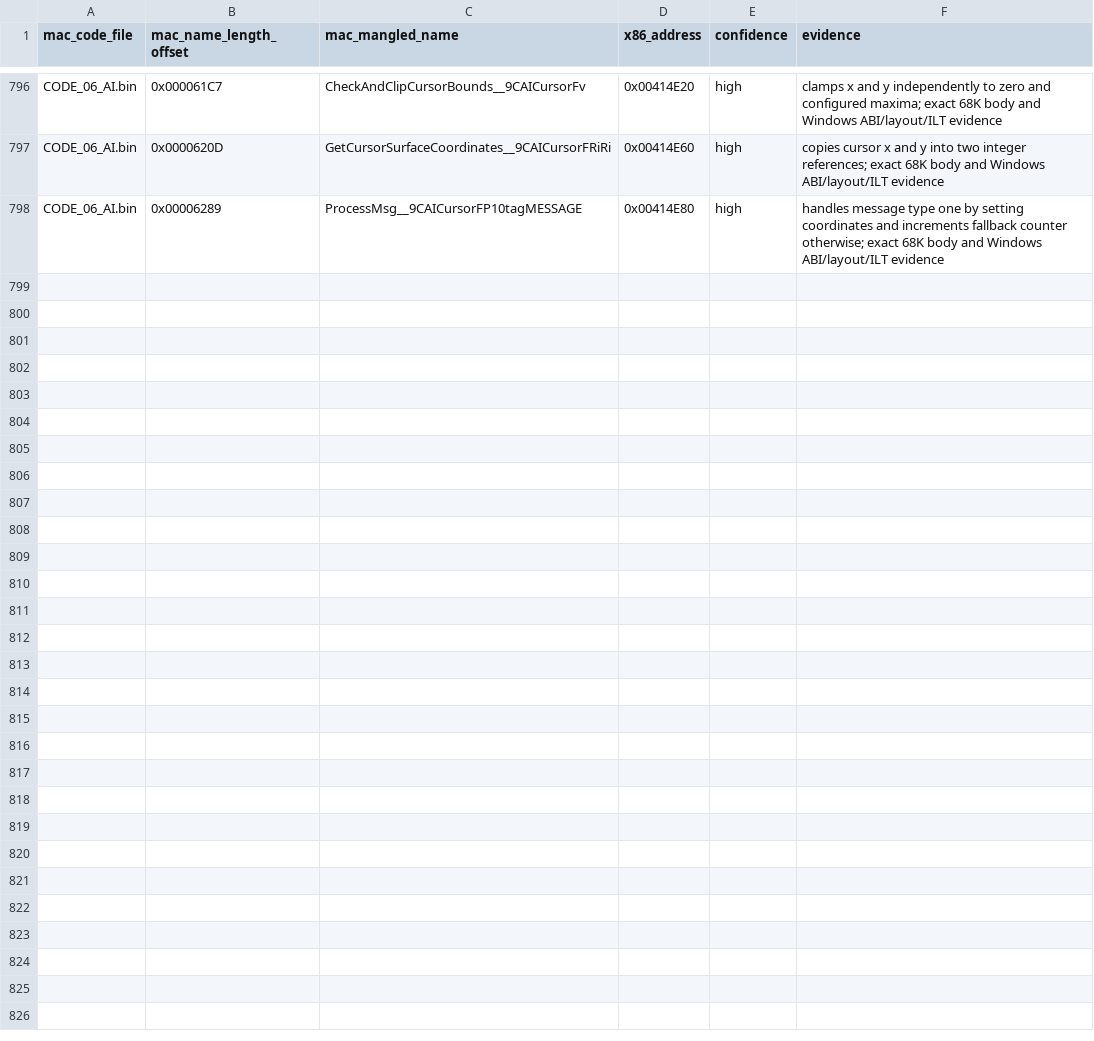
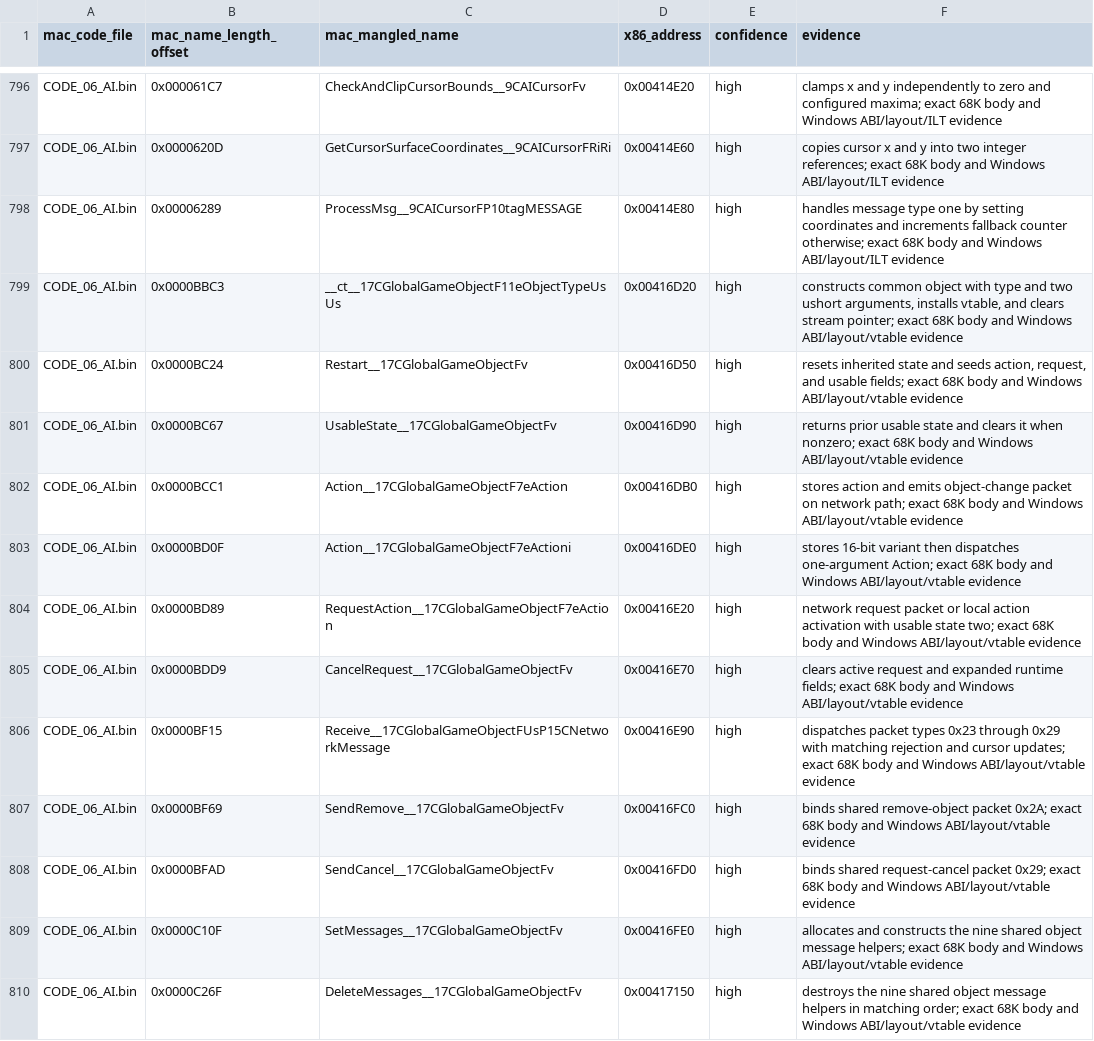
Before and after one commit to vonhoff/lemball-decomp, a CSV file: data/macintosh-x86-correlations.csv, drawn as a sheet; only a part is shown, gaps mark what is left out.

```diff
--- a/data/macintosh-x86-correlations.csv
+++ b/data/macintosh-x86-correlations.csv
@@ -798 +798,13 @@ CODE_06_AI.bin,0x0000620D,GetCursorSurfaceCoordinates__9CAICursorFRiRi,0x00414E6
 CODE_06_AI.bin,0x00006289,ProcessMsg__9CAICursorFP10tagMESSAGE,0x00414E80,high,"handles message type one by setting coordinates and increments fallback counter otherwise; exact 68K body and Windows ABI/layout/ILT evidence"
+CODE_06_AI.bin,0x0000BBC3,__ct__17CGlobalGameObjectF11eObjectTypeUsUs,0x00416D20,high,"constructs common object with type and two ushort arguments, installs vtable, and clears stream pointer; exact 68K body and Windows ABI/layout/vtable evidence"
+CODE_06_AI.bin,0x0000BC24,Restart__17CGlobalGameObjectFv,0x00416D50,high,"resets inherited state and seeds action, request, and usable fields; exact 68K body and Windows ABI/layout/vtable evidence"
+CODE_06_AI.bin,0x0000BC67,UsableState__17CGlobalGameObjectFv,0x00416D90,high,"returns prior usable state and clears it when nonzero; exact 68K body and Windows ABI/layout/vtable evidence"
+CODE_06_AI.bin,0x0000BCC1,Action__17CGlobalGameObjectF7eAction,0x00416DB0,high,"stores action and emits object-change packet on network path; exact 68K body and Windows ABI/layout/vtable evidence"
+CODE_06_AI.bin,0x0000BD0F,Action__17CGlobalGameObjectF7eActioni,0x00416DE0,high,"stores 16-bit variant then dispatches one-argument Action; exact 68K body and Windows ABI/layout/vtable evidence"
+CODE_06_AI.bin,0x0000BD89,RequestAction__17CGlobalGameObjectF7eAction,0x00416E20,high,"network request packet or local action activation with usable state two; exact 68K body and Windows ABI/layout/vtable evidence"
+CODE_06_AI.bin,0x0000BDD9,CancelRequest__17CGlobalGameObjectFv,0x00416E70,high,"clears active request and expanded runtime fields; exact 68K body and Windows ABI/layout/vtable evidence"
+CODE_06_AI.bin,0x0000BF15,Receive__17CGlobalGameObjectFUsP15CNetworkMessage,0x00416E90,high,"dispatches packet types 0x23 through 0x29 with matching rejection and cursor updates; exact 68K body and Windows ABI/layout/vtable evidence"
+CODE_06_AI.bin,0x0000BF69,SendRemove__17CGlobalGameObjectFv,0x00416FC0,high,"binds shared remove-object packet 0x2A; exact 68K body and Windows ABI/layout/vtable evidence"
+CODE_06_AI.bin,0x0000BFAD,SendCancel__17CGlobalGameObjectFv,0x00416FD0,high,"binds shared request-cancel packet 0x29; exact 68K body and Windows ABI/layout/vtable evidence"
+CODE_06_AI.bin,0x0000C10F,SetMessages__17CGlobalGameObjectFv,0x00416FE0,high,"allocates and constructs the nine shared object message helpers; exact 68K body and Windows ABI/layout/vtable evidence"
+CODE_06_AI.bin,0x0000C26F,DeleteMessages__17CGlobalGameObjectFv,0x00417150,high,"destroys the nine shared object message helpers in matching order; exact 68K body and Windows ABI/layout/vtable evidence"
```
Also changed, not shown: data/macintosh-correlation-integrity.csv, data/macintosh-symbol-coverage.csv, 4 other files.
